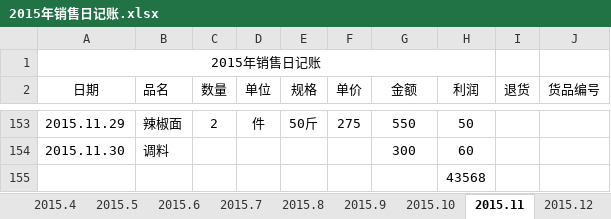
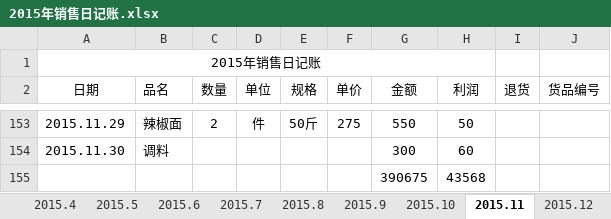
Before and after one commit to zhoukunwei/work, an Excel workbook: 2015年销售日记账.xlsx, sheet 2015.11, drawn as a sheet; only a part is shown, gaps mark what is left out; values as stored, in another font and other column widths than the file's, no borders; the diff names each change by its address in the sheet, - before the commit and + after, or states it on an @@ line.

```diff
--- a/2015年销售日记账.xlsx (sheet 2015.11)
+++ b/2015年销售日记账.xlsx (sheet 2015.11)
-G155 (金额): (empty)
+G155 (金额): 390675
```
Also changed, not shown: sheet 2015.7, sheet 2015.5, 4 other files.
